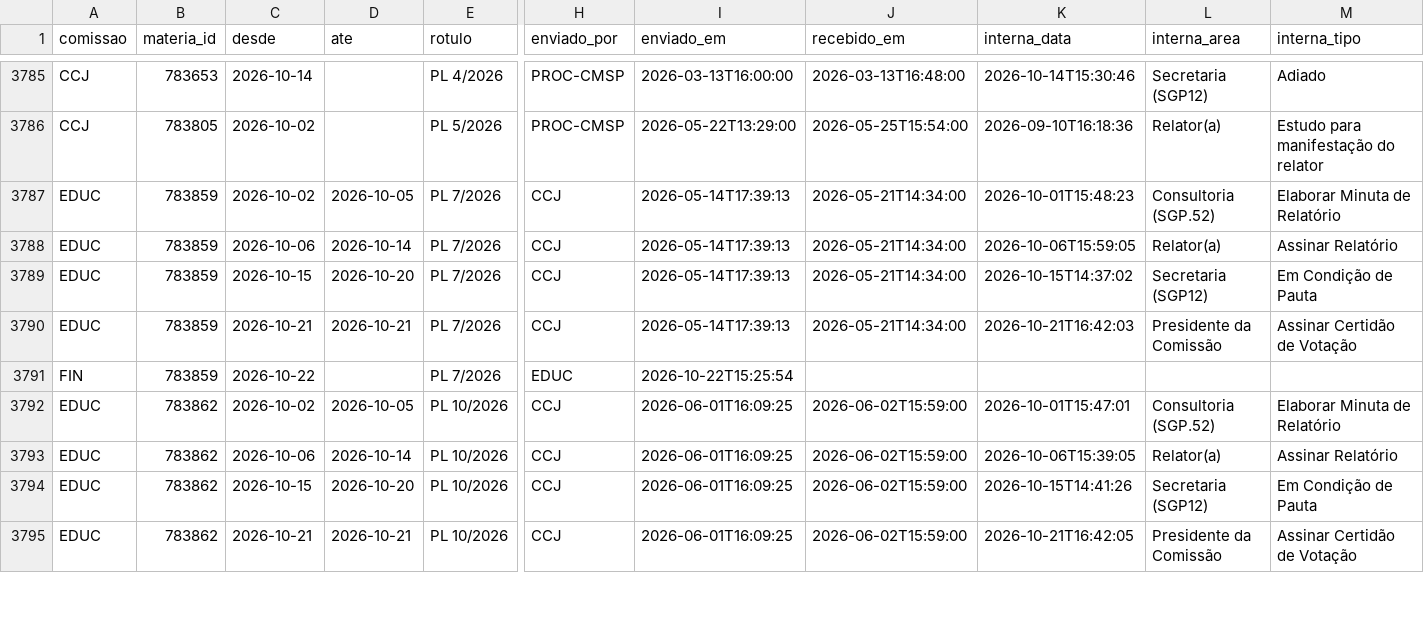
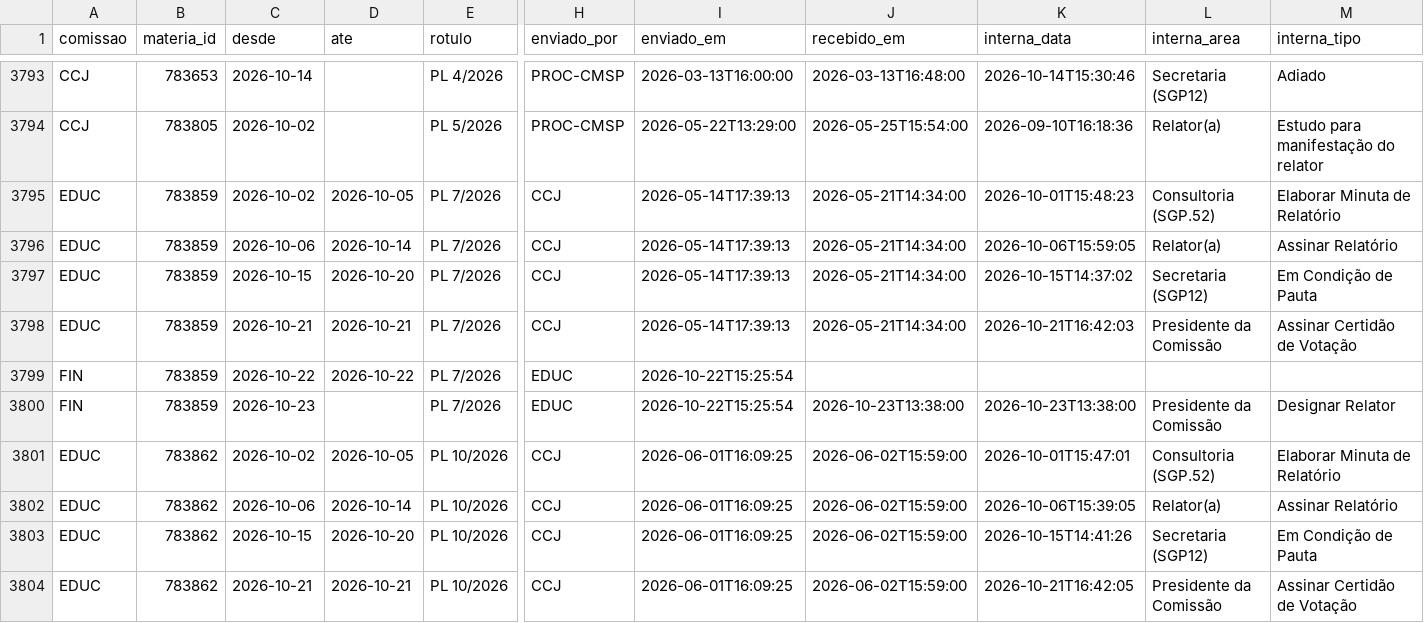
Before and after one commit to prototiposlegisla/comissoes-acervo, a CSV file: dados/historico.csv, drawn as a sheet; only a part is shown, gaps mark what is left out; addresses are those after the commit; rows hold the shown columns only; the diff covers the shown part only; the diff names each change by its address in the sheet, - before the commit and + after, or states it on an @@ line.

```diff
--- a/dados/historico.csv
+++ b/dados/historico.csv
-D3799 (ate): (empty)
+D3799 (ate): 2026-10-22
+row 3800: FIN | 783859 | 2026-10-23 |  | PL 7/2026 | EDUC | 2026-10-22T15:25:54 | 2026-10-23T13:38:00 | 2026-10-23T13:38:00 | Presidente da Comissão | Designar Relator
```
Also changed, not shown: 10 added rows and 10 edited cells elsewhere in this file, dados/acervo.csv, dados/coletas.csv, 1 other file.
